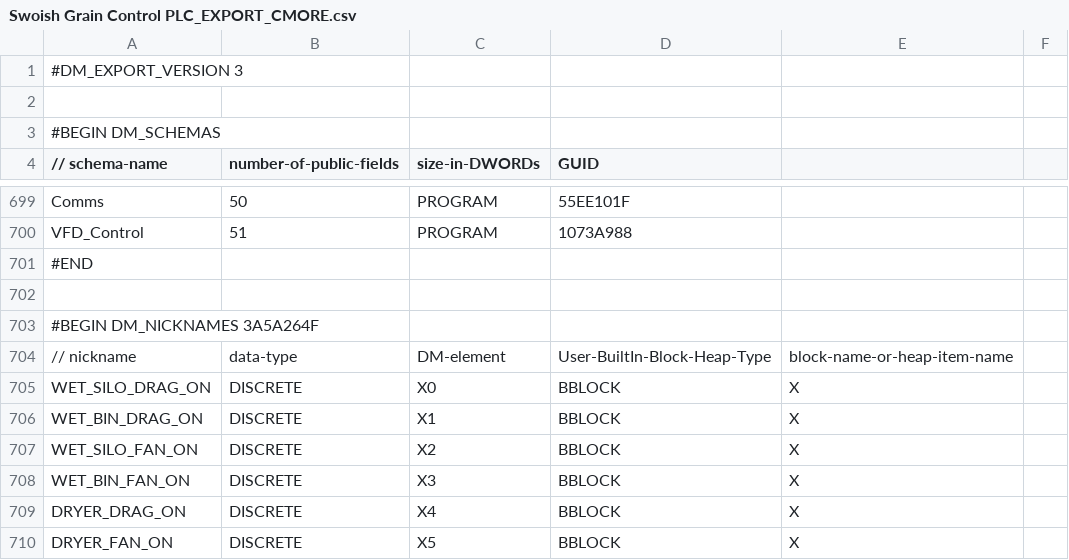
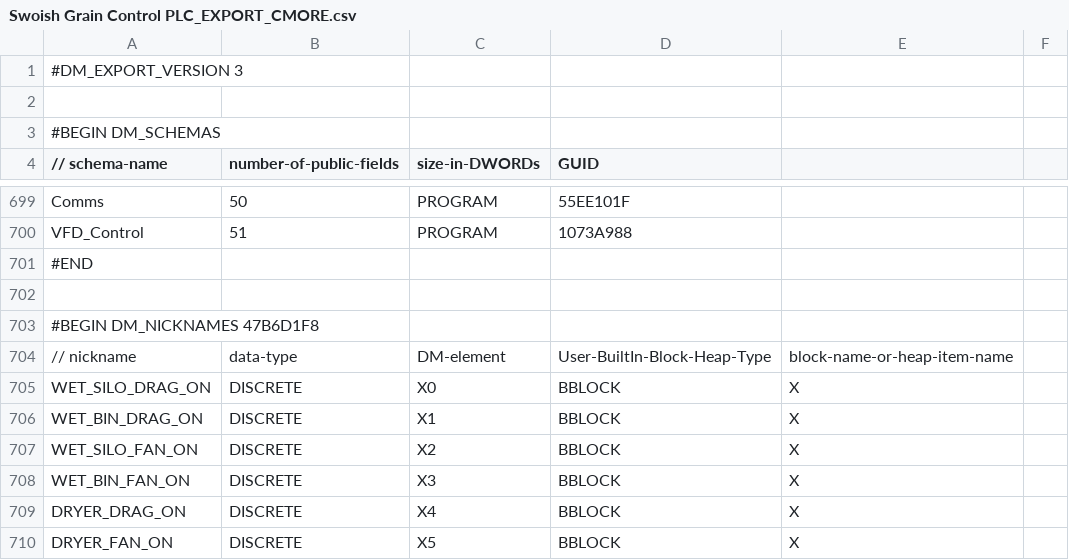
Before and after one commit to gtetil/ME21000-Swoish-Grain-Control, a CSV file: PLC/Swoish Grain Control PLC_EXPORT_CMORE.csv, drawn as a sheet; only a part is shown, gaps mark what is left out.

```diff
--- a/PLC/Swoish Grain Control PLC_EXPORT_CMORE.csv
+++ b/PLC/Swoish Grain Control PLC_EXPORT_CMORE.csv
@@ -702,3 +702,3 @@ VFD_Control,51,PROGRAM,1073A988
 
-#BEGIN DM_NICKNAMES 3A5A264F
+#BEGIN DM_NICKNAMES 47B6D1F8
 // nickname, data-type, DM-element, User-BuiltIn-Block-Heap-Type, block-name-or-heap-item-name
```
Also changed, not shown: 10 other files.
